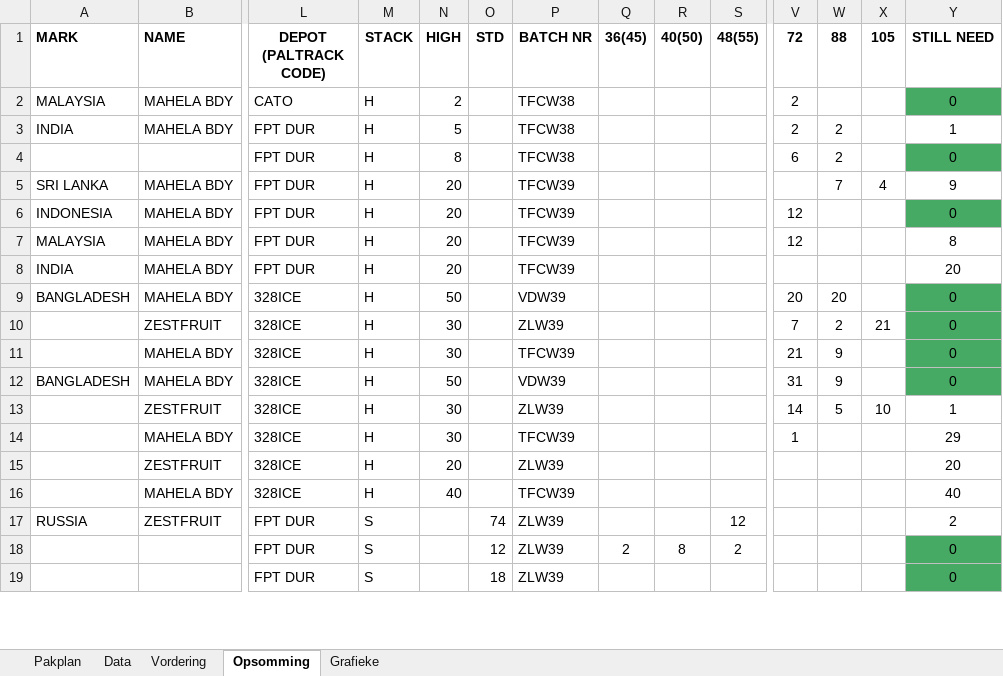
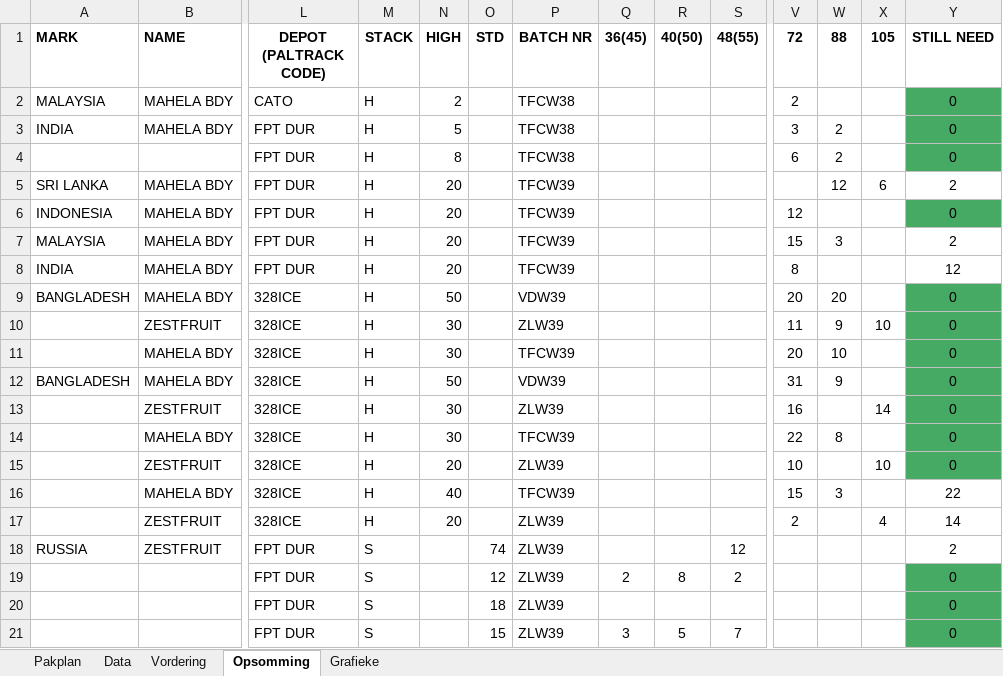
Before and after one commit to MonopoLoid/Pakplan_Vordering, an Excel workbook: Pakplan Vordering Macro Template.xlsm, sheet Opsomming, drawn as a sheet; only a part is shown, gaps mark what is left out; values as stored, in another font and other column widths than the file's, no borders; rows hold the shown columns only; the diff covers the shown part only; the diff names each change by its address in the sheet, - before the commit and + after, or states it on an @@ line.

```diff
--- a/Pakplan Vordering Macro Template.xlsm (sheet Opsomming)
+++ b/Pakplan Vordering Macro Template.xlsm (sheet Opsomming)
-V3 (72): 2
+V3 (72): 3
-Y3 (STILL NEED): 1
+Y3 (STILL NEED): 0
-Y3 fill: none
+Y3 fill: #46AA64
-W5 (88): 7
+W5 (88): 12
-X5 (105): 4
+X5 (105): 6
-Y5 (STILL NEED): 9
+Y5 (STILL NEED): 2
-V7 (72): 12
+V7 (72): 15
-W7 (88): (empty)
+W7 (88): 3
-Y7 (STILL NEED): 8
+Y7 (STILL NEED): 2
-V8 (72): (empty)
+V8 (72): 8
-Y8 (STILL NEED): 20
+Y8 (STILL NEED): 12
-V10 (72): 7
+V10 (72): 11
-W10 (88): 2
+W10 (88): 9
-X10 (105): 21
+X10 (105): 10
-V11 (72): 21
+V11 (72): 20
-W11 (88): 9
+W11 (88): 10
-V13 (72): 14
+V13 (72): 16
-W13 (88): 5
+W13 (88): (empty)
-X13 (105): 10
+X13 (105): 14
-Y13 (STILL NEED): 1
+Y13 (STILL NEED): 0
-Y13:Y15 fill: none
+Y13:Y15 fill: #46AA64
-V14 (72): 1
+V14 (72): 22
-W14 (88): (empty)
+W14 (88): 8
-Y14 (STILL NEED): 29
+Y14 (STILL NEED): 0
-V15 (72): (empty)
+V15 (72): 10
-X15 (105): (empty)
+X15 (105): 10
-Y15 (STILL NEED): 20
+Y15 (STILL NEED): 0
-V16 (72): (empty)
+V16 (72): 15
-W16 (88): (empty)
+W16 (88): 3
-Y16 (STILL NEED): 40
+Y16 (STILL NEED): 22
+row 17:  | ZESTFRUIT | 328ICE | H | 20 |  | ZLW39 |  |  |  | 2 |  | 4 | 14
+row 21:  |  | FPT DUR | S |  | 15 | ZLW39 | 3 | 5 | 7 |  |  |  | 0
```
Also changed, not shown: 4 added rows, 1 removed row and 4 edited cells elsewhere in this sheet, sheet Data, sheet Vordering, sheet Pakplan, formulas that keep their value, charts or pictures, 2 other files.
